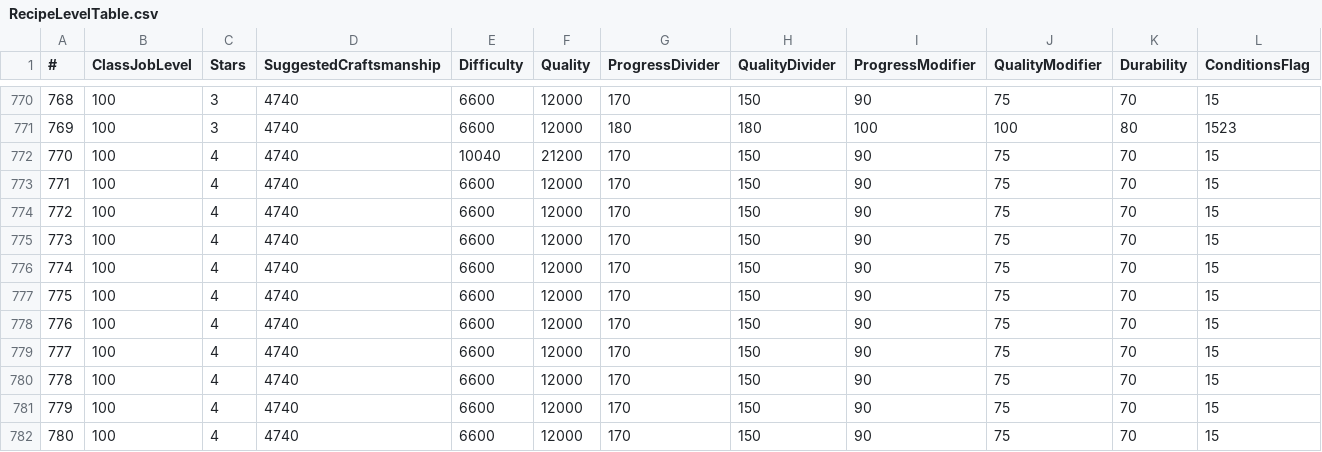
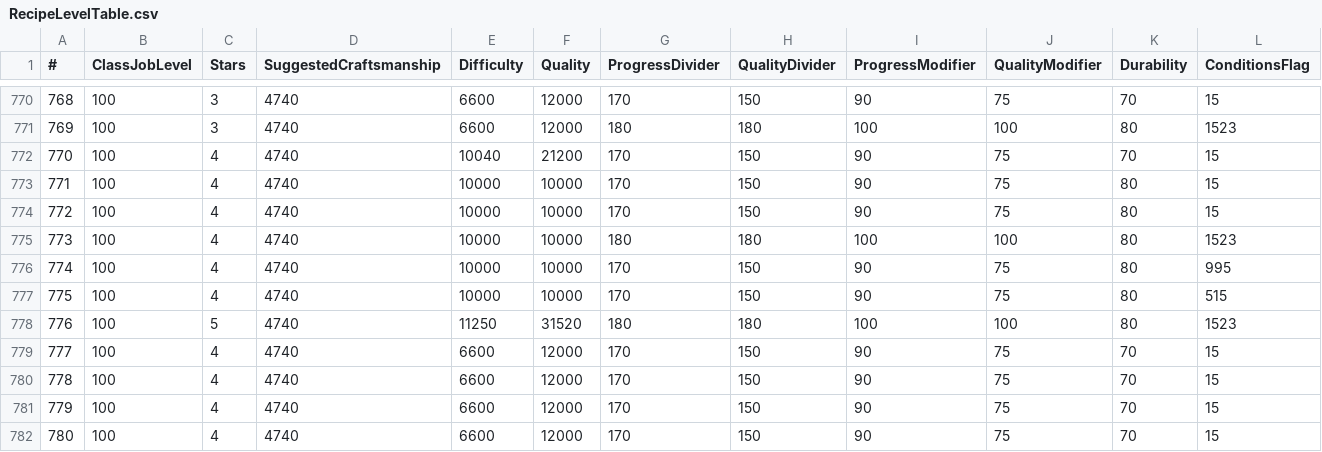
Before and after one commit to alostsock/crafty, a CSV file: crafty/data/RecipeLevelTable.csv, drawn as a sheet; only a part is shown, gaps mark what is left out.

```diff
--- a/crafty/data/RecipeLevelTable.csv
+++ b/crafty/data/RecipeLevelTable.csv
@@ -772,8 +772,8 @@
 770,100,4,4740,10040,21200,170,150,90,75,70,15
-771,100,4,4740,6600,12000,170,150,90,75,70,15
-772,100,4,4740,6600,12000,170,150,90,75,70,15
-773,100,4,4740,6600,12000,170,150,90,75,70,15
-774,100,4,4740,6600,12000,170,150,90,75,70,15
-775,100,4,4740,6600,12000,170,150,90,75,70,15
-776,100,4,4740,6600,12000,170,150,90,75,70,15
+771,100,4,4740,10000,10000,170,150,90,75,80,15
+772,100,4,4740,10000,10000,170,150,90,75,80,15
+773,100,4,4740,10000,10000,180,180,100,100,80,1523
+774,100,4,4740,10000,10000,170,150,90,75,80,995
+775,100,4,4740,10000,10000,170,150,90,75,80,515
+776,100,5,4740,11250,31520,180,180,100,100,80,1523
 777,100,4,4740,6600,12000,170,150,90,75,70,15
```
Also changed, not shown: 1 other file.
